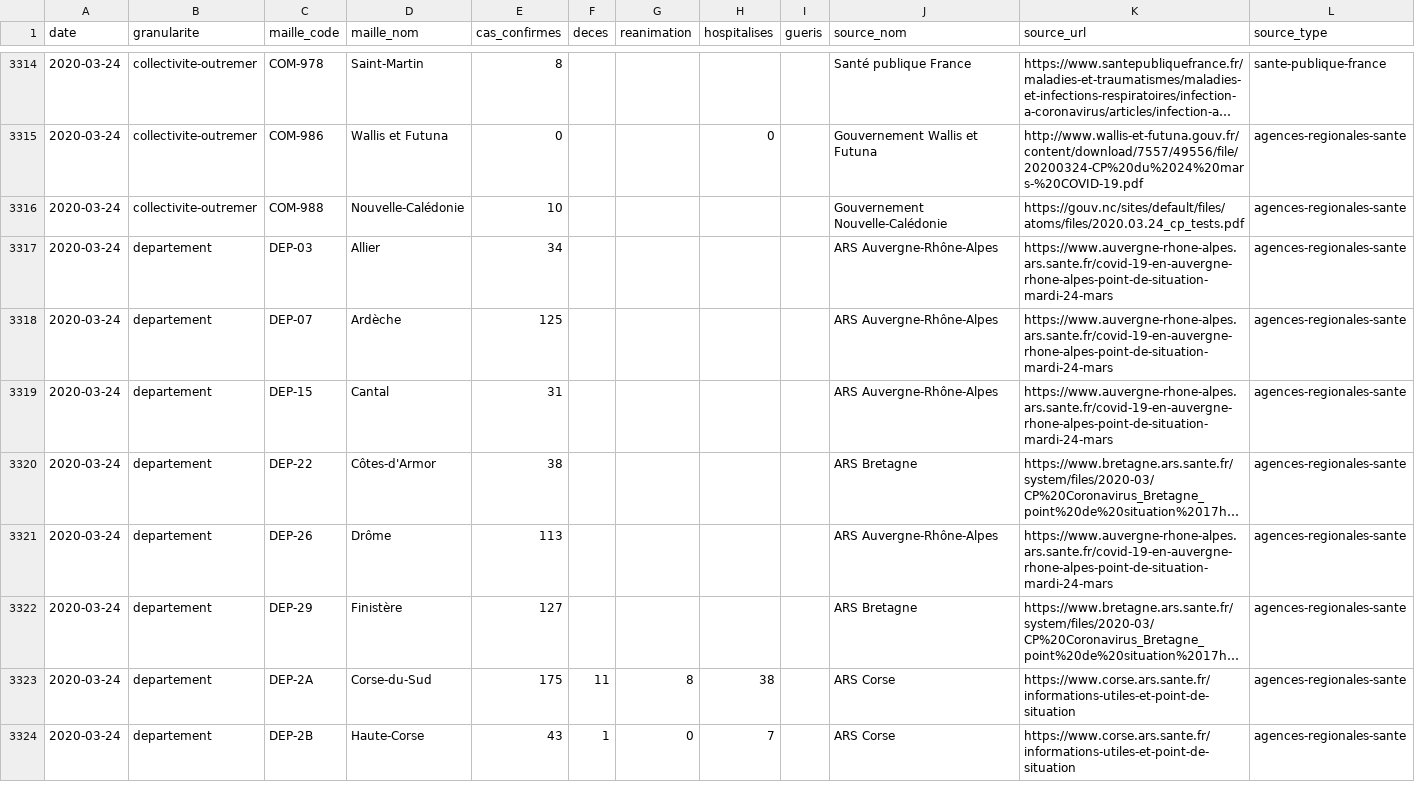
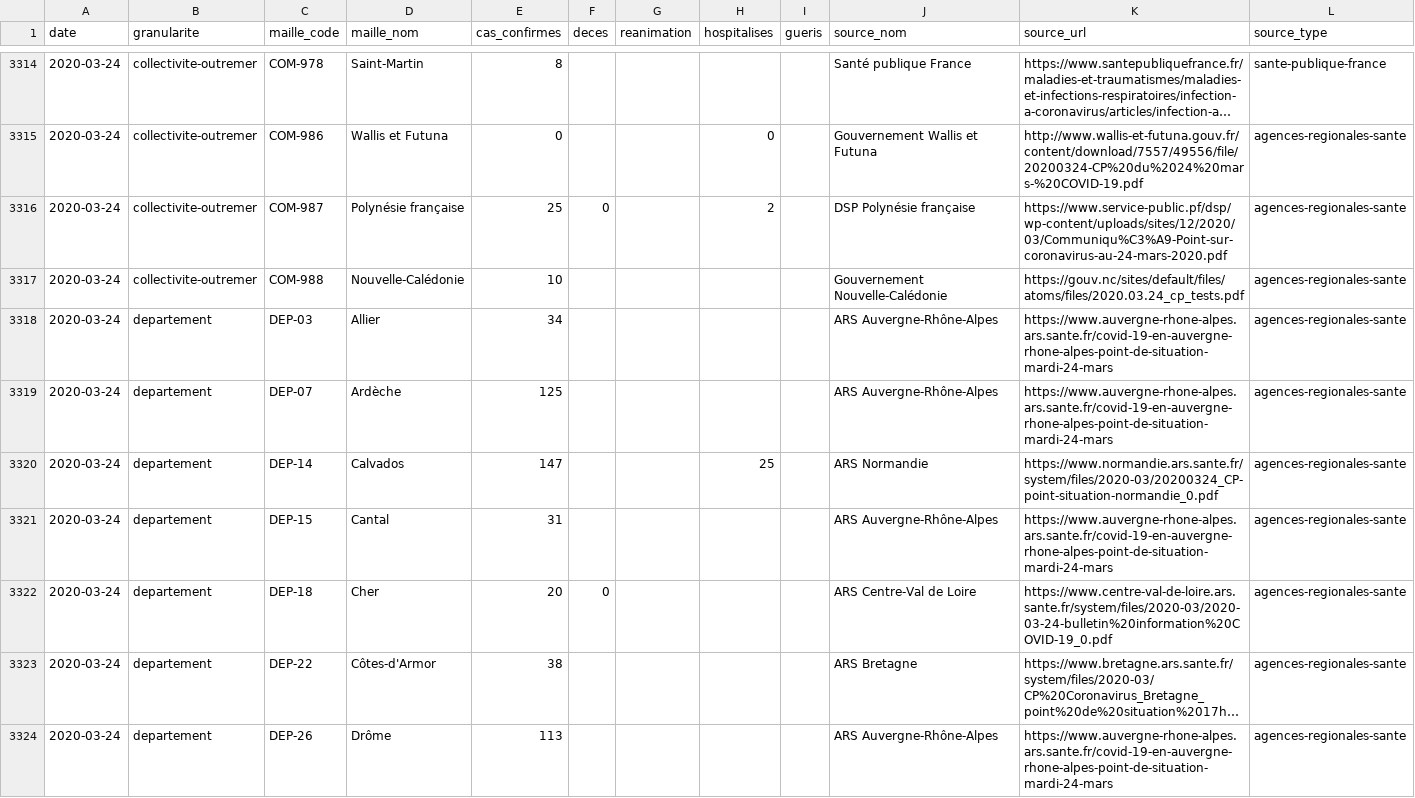
Before and after one commit to opencovid19-fr/data, a CSV file: dist/chiffres-cles.csv, drawn as a sheet; only a part is shown, gaps mark what is left out; the shorter side is filled out with more unchanged rows; long unchanged cells end in …; the diff covers the shown part only; the diff names each change by its address in the sheet, - before the commit and + after, or states it on an @@ line.

Commit message:
Update data

```diff
--- a/dist/chiffres-cles.csv
+++ b/dist/chiffres-cles.csv
+row 3316: 2020-03-24 | collectivite-outremer | COM-987 | Polynésie française | 25 | 0 |  | 2 |  | DSP Polynésie française | https://www.service-public.pf/dsp/wp-content/uploads/sites/12/2020/03/Communiqu%C3%A9-Point-sur-coronavirus-au-24-mars-2020.pdf | agences-regionales-sante
+row 3320: 2020-03-24 | departement | DEP-14 | Calvados | 147 |  |  | 25 |  | ARS Normandie | https://www.normandie.ars.sante.fr/system/files/2020-03/20200324_CP-point-situation-normandie_0.pdf | agences-regionales-sante
+row 3322: 2020-03-24 | departement | DEP-18 | Cher | 20 | 0 |  |  |  | ARS Centre-Val de Loire | https://www.centre-val-de-loire.ars.sante.fr/system/files/2020-03/2020-03-24-bulletin%20information%20COVID-19_0.pdf | agences-regionales-sante
```
Also changed, not shown: 12 added rows and 1 edited cell elsewhere in this file, 1 other file.
